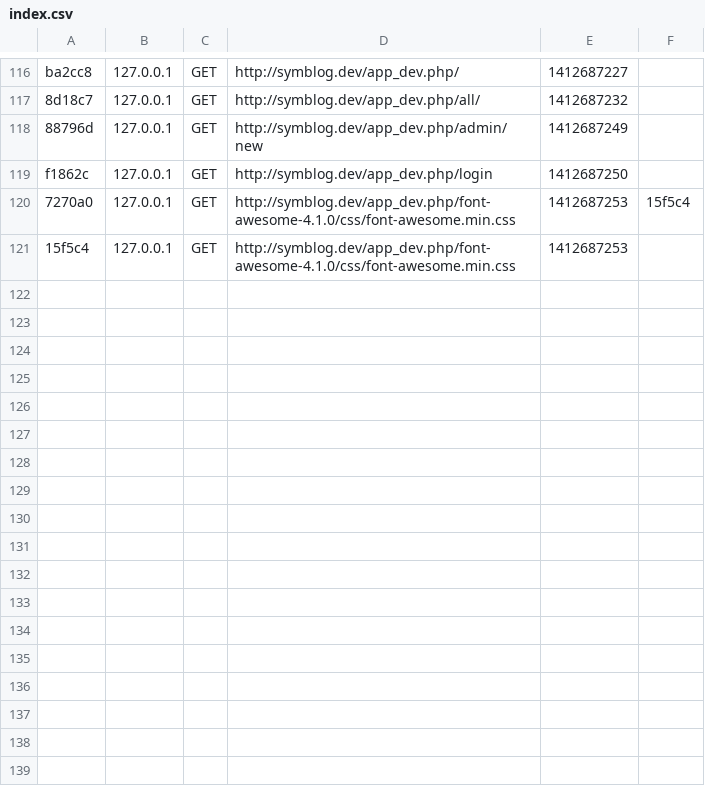
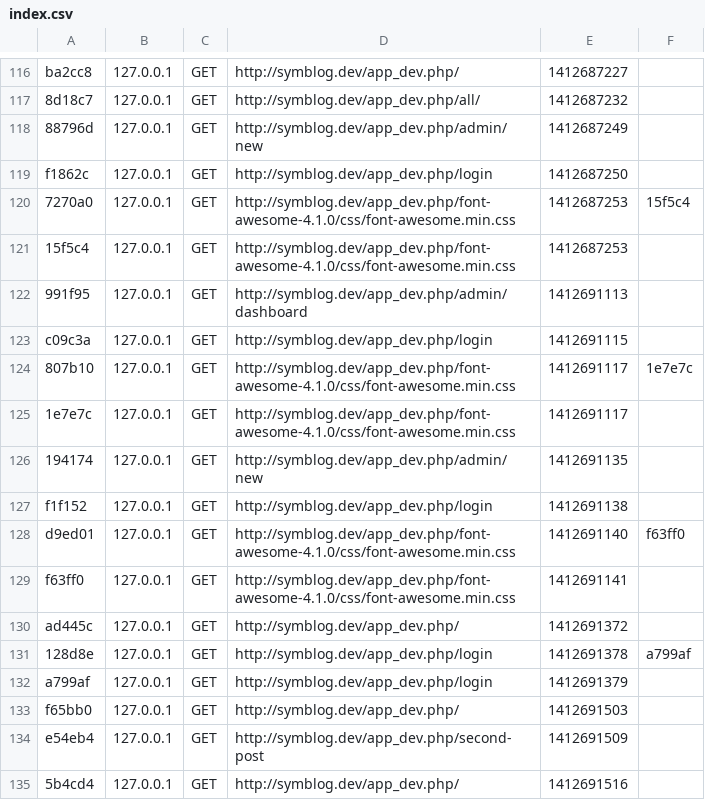
Before and after one commit to qcloud/Symblog2, a CSV file: app/cache/dev/profiler/index.csv, drawn as a sheet; only a part is shown, gaps mark what is left out; the diff names each change by its address in the sheet, - before the commit and + after, or states it on an @@ line.

```diff
--- a/app/cache/dev/profiler/index.csv
+++ b/app/cache/dev/profiler/index.csv
+row 122: 991f95 | 127.0.0.1 | GET | http://symblog.dev/app_dev.php/admin/dashboard | 1412691113
+row 123: c09c3a | 127.0.0.1 | GET | http://symblog.dev/app_dev.php/login | 1412691115
+row 124: 807b10 | 127.0.0.1 | GET | http://symblog.dev/app_dev.php/font-awesome-4.1.0/css/font-awesome.min.css | 1412691117 | 1e7e7c
+row 125: 1e7e7c | 127.0.0.1 | GET | http://symblog.dev/app_dev.php/font-awesome-4.1.0/css/font-awesome.min.css | 1412691117
+row 126: 194174 | 127.0.0.1 | GET | http://symblog.dev/app_dev.php/admin/new | 1412691135
+row 127: f1f152 | 127.0.0.1 | GET | http://symblog.dev/app_dev.php/login | 1412691138
+row 128: d9ed01 | 127.0.0.1 | GET | http://symblog.dev/app_dev.php/font-awesome-4.1.0/css/font-awesome.min.css | 1412691140 | f63ff0
+row 129: f63ff0 | 127.0.0.1 | GET | http://symblog.dev/app_dev.php/font-awesome-4.1.0/css/font-awesome.min.css | 1412691141
+row 130: ad445c | 127.0.0.1 | GET | http://symblog.dev/app_dev.php/ | 1412691372
+row 131: 128d8e | 127.0.0.1 | GET | http://symblog.dev/app_dev.php/login | 1412691378 | a799af
+row 132: a799af | 127.0.0.1 | GET | http://symblog.dev/app_dev.php/login | 1412691379
+row 133: f65bb0 | 127.0.0.1 | GET | http://symblog.dev/app_dev.php/ | 1412691503
+row 134: e54eb4 | 127.0.0.1 | GET | http://symblog.dev/app_dev.php/second-post | 1412691509
+row 135: 5b4cd4 | 127.0.0.1 | GET | http://symblog.dev/app_dev.php/ | 1412691516
```
Also changed, not shown: 27 other files.
